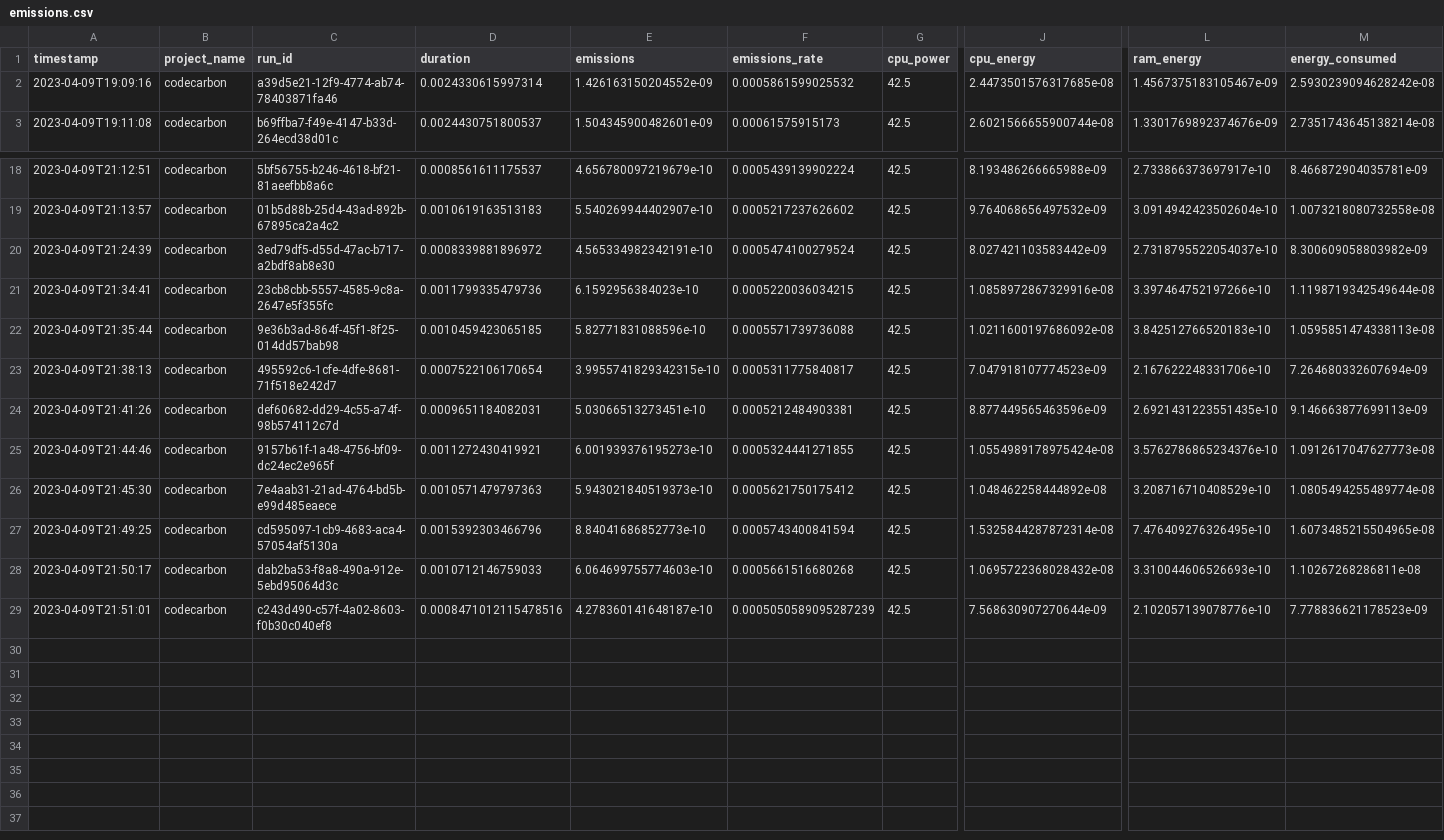
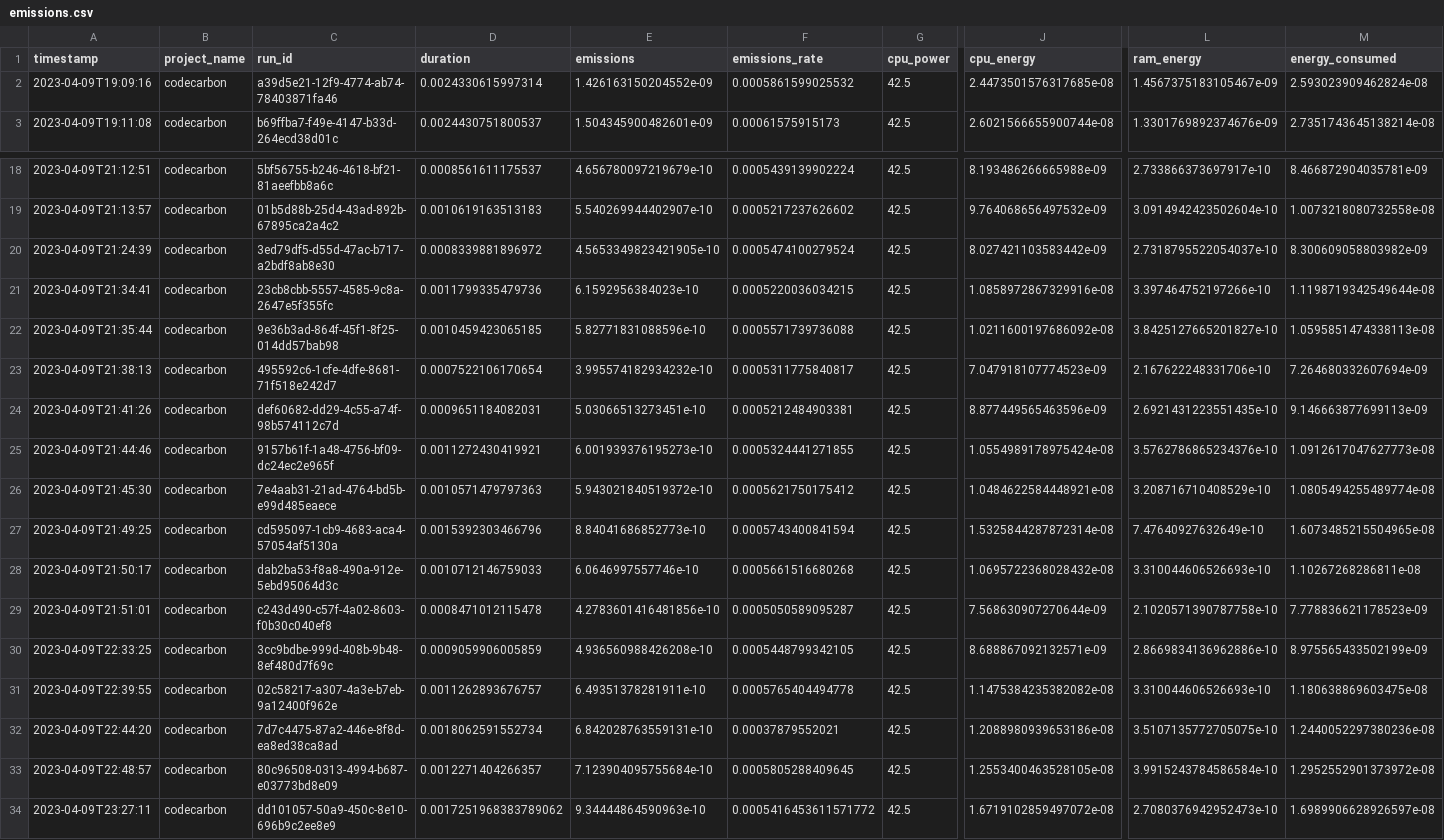
Before and after one commit to gaetanbrison/predictive-analytics-app, a CSV file: emissions.csv, drawn as a sheet; only a part is shown, gaps mark what is left out; rows hold the shown columns only; the diff names each change by its address in the sheet, - before the commit and + after, or states it on an @@ line.

```diff
--- a/emissions.csv
+++ b/emissions.csv
-M2 (energy_consumed): 2.5930239094628242e-08
+M2 (energy_consumed): 2.593023909462824e-08
-E20 (emissions): 4.565334982342191e-10
+E20 (emissions): 4.5653349823421905e-10
-L22 (ram_energy): 3.842512766520183e-10
+L22 (ram_energy): 3.8425127665201827e-10
-E23 (emissions): 3.9955741829342315e-10
+E23 (emissions): 3.995574182934232e-10
-E26 (emissions): 5.943021840519373e-10
+E26 (emissions): 5.943021840519372e-10
-J26 (cpu_energy): 1.048462258444892e-08
+J26 (cpu_energy): 1.0484622584448921e-08
-L27 (ram_energy): 7.476409276326495e-10
+L27 (ram_energy): 7.47640927632649e-10
-E28 (emissions): 6.064699755774603e-10
+E28 (emissions): 6.0646997557746e-10
-D29 (duration): 0.0008471012115478516
+D29 (duration): 0.0008471012115478
-E29 (emissions): 4.278360141648187e-10
+E29 (emissions): 4.2783601416481856e-10
-F29 (emissions_rate): 0.0005050589095287239
+F29 (emissions_rate): 0.0005050589095287
-L29 (ram_energy): 2.102057139078776e-10
+L29 (ram_energy): 2.1020571390787758e-10
+row 30: 2023-04-09T22:33:25 | codecarbon | 3cc9bdbe-999d-408b-9b48-8ef480d7f69c | 0.0009059906005859 | 4.936560988426208e-10 | 0.0005448799342105 | 42.5 | 8.688867092132571e-09 | 2.8669834136962886e-10 | 8.975565433502199e-09
+row 31: 2023-04-09T22:39:55 | codecarbon | 02c58217-a307-4a3e-b7eb-9a12400f962e | 0.0011262893676757 | 6.49351378281911e-10 | 0.0005765404494778 | 42.5 | 1.1475384235382082e-08 | 3.310044606526693e-10 | 1.180638869603475e-08
+row 32: 2023-04-09T22:44:20 | codecarbon | 7d7c4475-87a2-446e-8f8d-ea8ed38ca8ad | 0.0018062591552734 | 6.842028763559131e-10 | 0.00037879552021 | 42.5 | 1.2088980939653186e-08 | 3.5107135772705075e-10 | 1.2440052297380236e-08
+row 33: 2023-04-09T22:48:57 | codecarbon | 80c96508-0313-4994-b687-e03773bd8e09 | 0.0012271404266357 | 7.123904095755684e-10 | 0.0005805288409645 | 42.5 | 1.2553400463528105e-08 | 3.9915243784586584e-10 | 1.2952552901373972e-08
+row 34: 2023-04-09T23:27:11 | codecarbon | dd101057-50a9-450c-8e10-696b9c2ee8e9 | 0.0017251968383789062 | 9.34444864590963e-10 | 0.0005416453611571772 | 42.5 | 1.6719102859497072e-08 | 2.7080376942952473e-10 | 1.6989906628926597e-08
```
Also changed, not shown: 1 other file.
